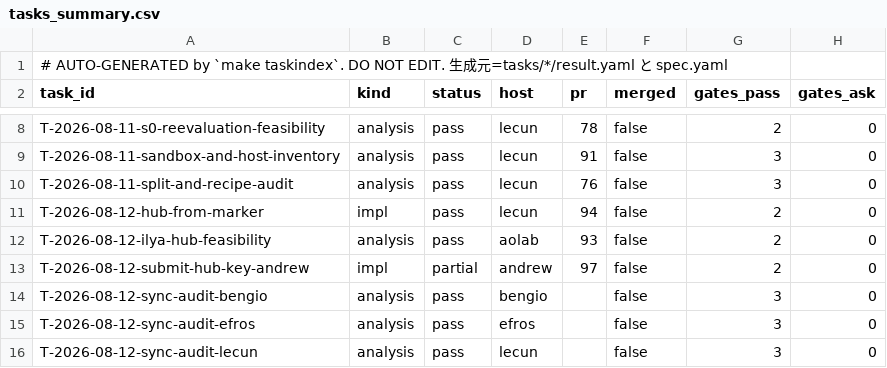
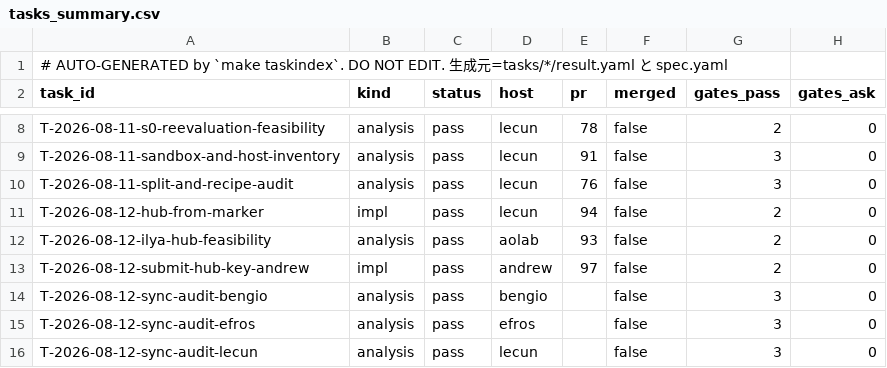
Before and after one commit to takuya3h/m2, a CSV file: context/auto/tasks_summary.csv, drawn as a sheet; only a part is shown, gaps mark what is left out; the diff names each change by its address in the sheet, - before the commit and + after, or states it on an @@ line.

Commit message:
docs(task): finalize andrew key submission report

```diff
--- a/context/auto/tasks_summary.csv
+++ b/context/auto/tasks_summary.csv
-C13 (status): partial
+C13 (status): pass
```
Also changed, not shown: 3 other files.
